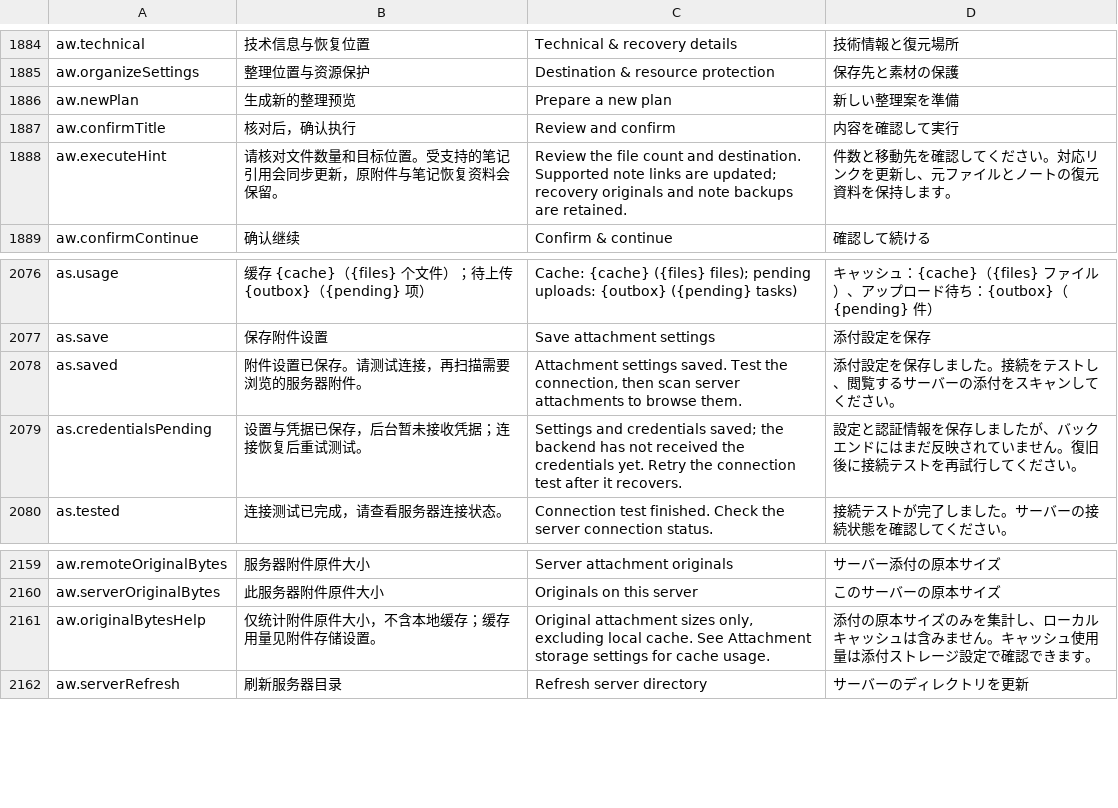
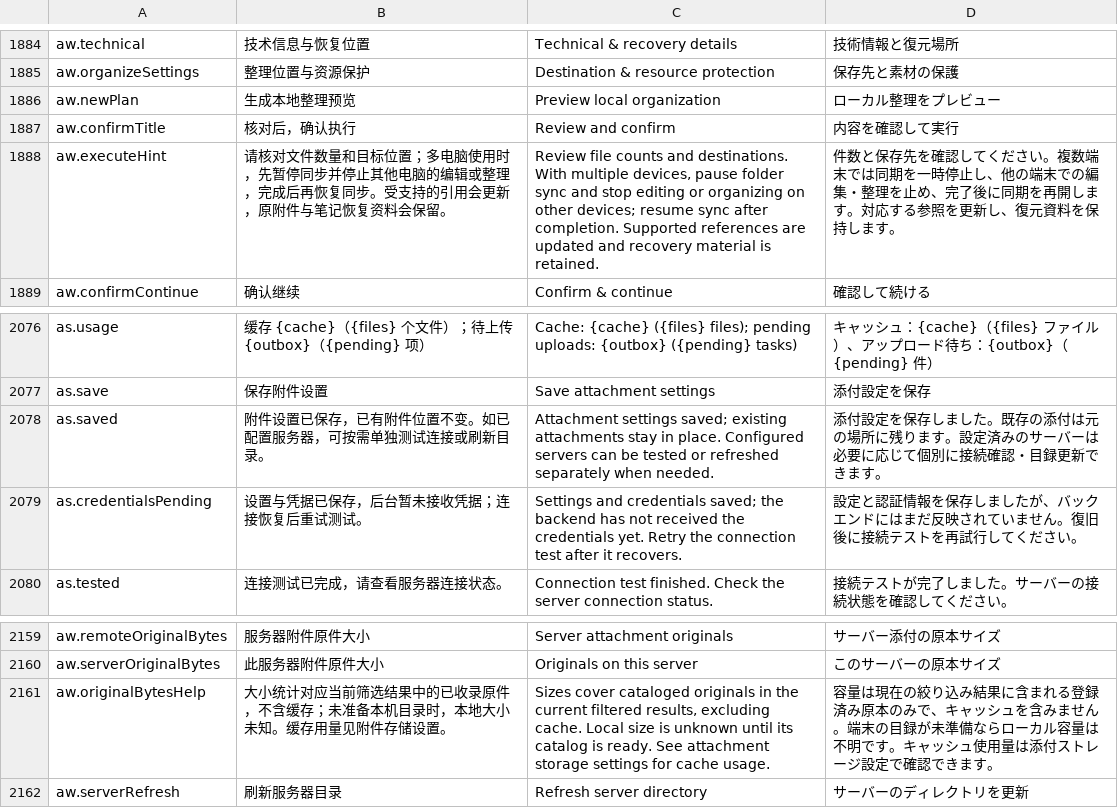
Before and after one commit to DJ-Huang/LeafLoom, a TSV file: vault_rag/locales/messages.tsv, drawn as a sheet; only a part is shown, gaps mark what is left out; the diff covers the shown part only.

Commit message:
fix: preserve attachments across storage destination switches
Separate new-upload destinations from existing catalog visibility and local index readiness. Preserve exact paths, detect ambiguous names, and keep peer originals authoritative until synced deletion arrives.

Clarify upload targets, cache readiness, filtered size totals, and catalog settings in all three languages. Cover local/server switches, queued uploads, offline reads, independent clients, and browser interactions.

Validation: focused regression and integration suites, isolated browser checks, frontend build, and live restart verification with preserved catalog metadata and three successful old-reference reads.

```diff
--- a/vault_rag/locales/messages.tsv
+++ b/vault_rag/locales/messages.tsv
@@ -1885,5 +1885,5 @@ aw.technical|技术信息与恢复位置|Technical & recovery details|技術情
 aw.organizeSettings|整理位置与资源保护|Destination & resource protection|保存先と素材の保護
-aw.newPlan|生成新的整理预览|Prepare a new plan|新しい整理案を準備
+aw.newPlan|生成本地整理预览|Preview local organization|ローカル整理をプレビュー
 aw.confirmTitle|核对后，确认执行|Review and confirm|内容を確認して実行
-aw.executeHint|请核对文件数量和目标位置。受支持的笔记引用会同步更新，原附件与笔记恢复资料会保留。|Review the file count and destination. Supported note links are updated; recovery originals and note backups are retained.|件数と移動先を確認してください。対応リンクを更新し、元ファイルとノートの復元資料を保持します。
+aw.executeHint|请核对文件数量和目标位置；多电脑使用时，先暂停同步并停止其他电脑的编辑或整理，完成后再恢复同步。受支持的引用会更新，原附件与笔记恢复资料会保留。|Review file counts and destinations. With multiple devices, pause folder sync and stop editing or organizing on other devices; resume sync after completion. Supported references are updated and recovery material is retained.|件数と保存先を確認してください。複数端末では同期を一時停止し、他の端末での編集・整理を止め、完了後に同期を再開します。対応する参照を更新し、復元資料を保持します。
 aw.confirmContinue|确认继续|Confirm & continue|確認して続ける
@@ -2077,3 +2077,3 @@ as.usage|缓存 {cache}（{files} 个文件）；待上传 {outbox}（{pending}
 as.save|保存附件设置|Save attachment settings|添付設定を保存
-as.saved|附件设置已保存。请测试连接，再扫描需要浏览的服务器附件。|Attachment settings saved. Test the connection, then scan server attachments to browse them.|添付設定を保存しました。接続をテストし、閲覧するサーバーの添付をスキャンしてください。
+as.saved|附件设置已保存，已有附件位置不变。如已配置服务器，可按需单独测试连接或刷新目录。|Attachment settings saved; existing attachments stay in place. Configured servers can be tested or refreshed separately when needed.|添付設定を保存しました。既存の添付は元の場所に残ります。設定済みのサーバーは必要に応じて個別に接続確認・目録更新できます。
 as.credentialsPending|设置与凭据已保存，后台暂未接收凭据；连接恢复后重试测试。|Settings and credentials saved; the backend has not received the credentials yet. Retry the connection test after it recovers.|設定と認証情報を保存しましたが、バックエンドにはまだ反映されていません。復旧後に接続テストを再試行してください。
@@ -2160,3 +2160,3 @@ aw.remoteOriginalBytes|服务器附件原件大小|Server attachment originals|
 aw.serverOriginalBytes|此服务器附件原件大小|Originals on this server|このサーバーの原本サイズ
-aw.originalBytesHelp|仅统计附件原件大小，不含本地缓存；缓存用量见附件存储设置。|Original attachment sizes only, excluding local cache. See Attachment storage settings for cache usage.|添付の原本サイズのみを集計し、ローカルキャッシュは含みません。キャッシュ使用量は添付ストレージ設定で確認できます。
+aw.originalBytesHelp|大小统计对应当前筛选结果中的已收录原件，不含缓存；未准备本机目录时，本地大小未知。缓存用量见附件存储设置。|Sizes cover cataloged originals in the current filtered results, excluding cache. Local size is unknown until its catalog is ready. See attachment storage settings for cache usage.|容量は現在の絞り込み結果に含まれる登録済み原本のみで、キャッシュを含みません。端末の目録が未準備ならローカル容量は不明です。キャッシュ使用量は添付ストレージ設定で確認できます。
 aw.serverRefresh|刷新服务器目录|Refresh server directory|サーバーのディレクトリを更新
```
Also changed, not shown: 8 added rows and 15 edited cells elsewhere in this file, 28 other files.
